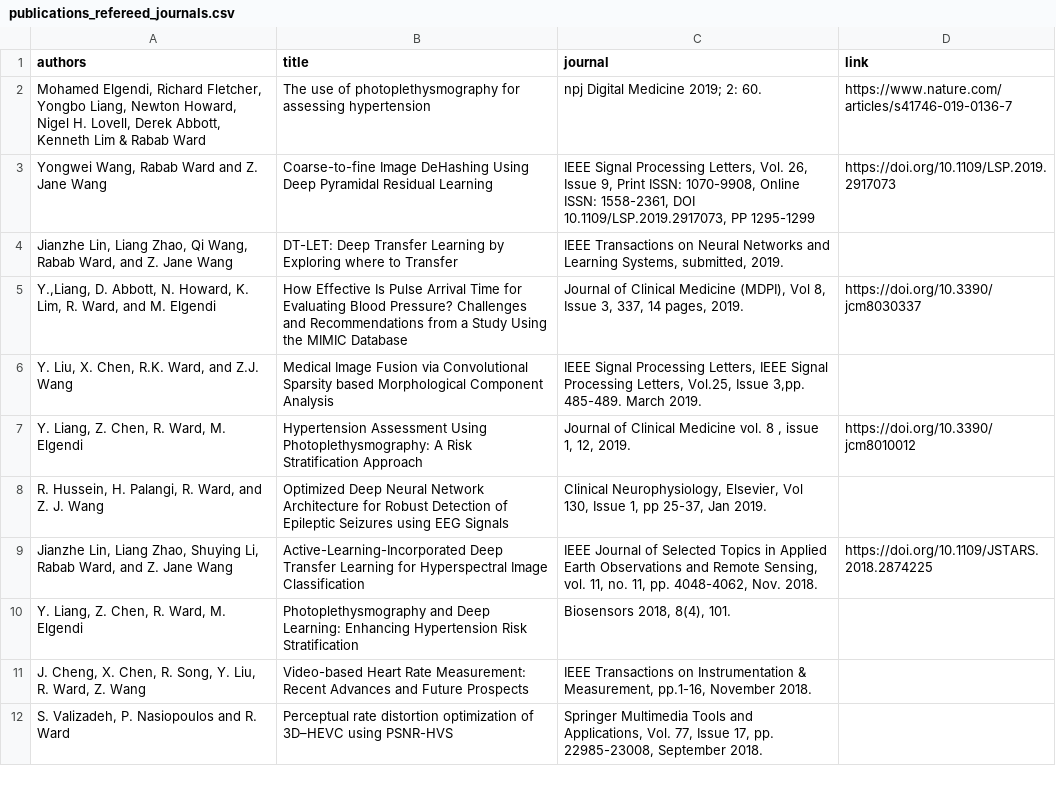
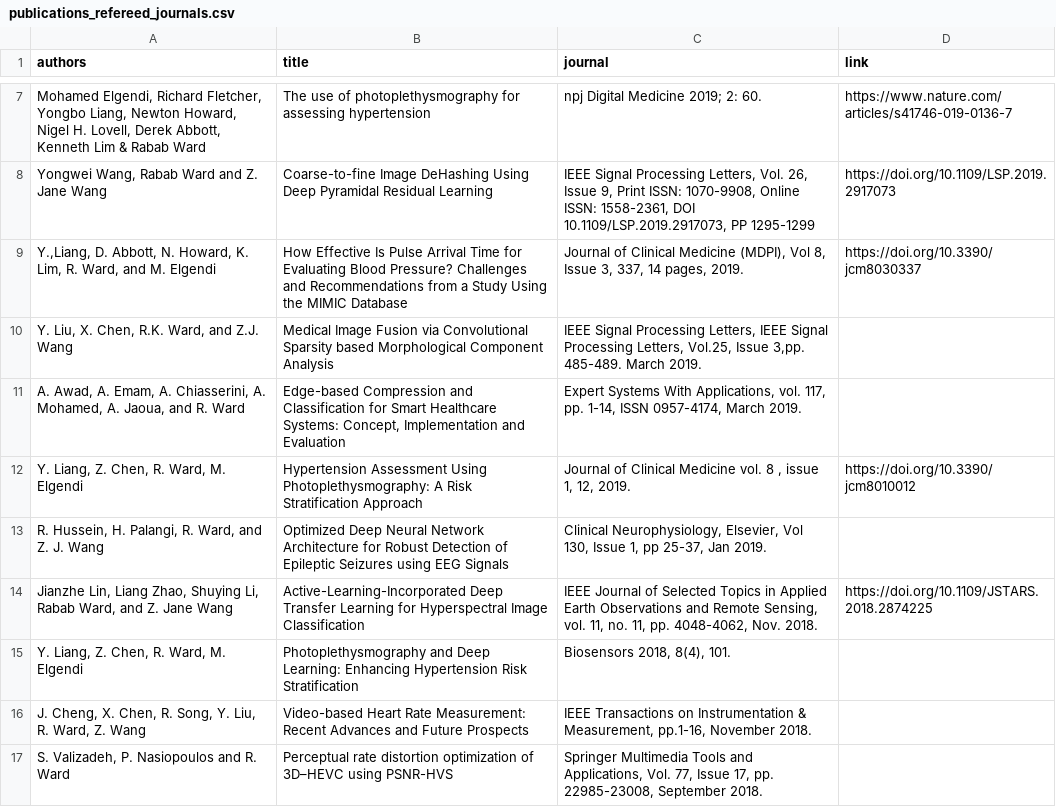
Before and after one commit to aleereza/academic-portfolio, a CSV file: website/src/data/publications_refereed_journals.csv, drawn as a sheet; only a part is shown, gaps mark what is left out; the diff covers the shown part only.

Commit message:
content updates in publication, students and home page.

```diff
--- a/website/src/data/publications_refereed_journals.csv
+++ b/website/src/data/publications_refereed_journals.csv
@@ -3,5 +8,5 @@ authors,title,journal,link
 "Yongwei Wang, Rabab Ward and Z. Jane Wang ",Coarse-to-fine Image DeHashing Using Deep Pyramidal Residual Learning,"IEEE Signal Processing Letters, Vol. 26, Issue 9,  Print ISSN: 1070-9908, Online ISSN: 1558-2361, DOI 10.1109/LSP.2019.2917073, PP 1295-1299",https://doi.org/10.1109/LSP.2019.2917073
-"Jianzhe Lin, Liang Zhao, Qi Wang, Rabab Ward, and Z. Jane Wang",DT-LET: Deep Transfer Learning by Exploring where to Transfer,"IEEE Transactions on Neural Networks and Learning Systems, submitted, 2019.",
 "Y.,Liang, D. Abbott, N. Howard, K. Lim, R. Ward, and M. Elgendi",How Effective Is Pulse Arrival Time for Evaluating Blood Pressure? Challenges and Recommendations from a Study Using the MIMIC Database,"Journal of Clinical Medicine (MDPI), Vol 8, Issue 3, 337, 14 pages, 2019.",https://doi.org/10.3390/jcm8030337
 "Y. Liu, X. Chen, R.K. Ward, and Z.J. Wang",Medical Image Fusion via Convolutional Sparsity based Morphological Component Analysis,"IEEE Signal Processing Letters, IEEE Signal Processing Letters, Vol.25, Issue 3,pp. 485-489. March 2019.",
+"A. Awad, A. Emam, A. Chiasserini, A. Mohamed, A. Jaoua, and R. Ward","Edge-based Compression and Classification for Smart Healthcare Systems: Concept, Implementation and Evaluation","Expert Systems With Applications, vol. 117, pp. 1-14, ISSN 0957-4174, March 2019.",
 "Y. Liang, Z. Chen, R. Ward, M. Elgendi",Hypertension Assessment Using Photoplethysmography: A Risk Stratification Approach,"Journal of Clinical Medicine vol. 8 , issue 1, 12, 2019.",https://doi.org/10.3390/jcm8010012
```
Also changed, not shown: 5 added rows and 1 removed row elsewhere in this file, website/src/data/publications_refereed_conferences.csv, website/src/data/students.csv, 5 other files.
